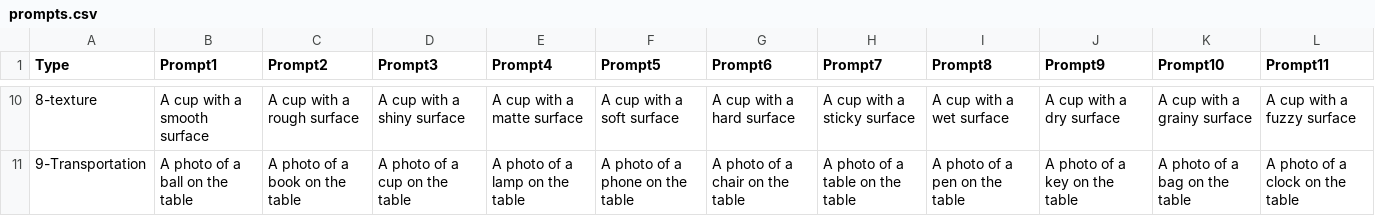
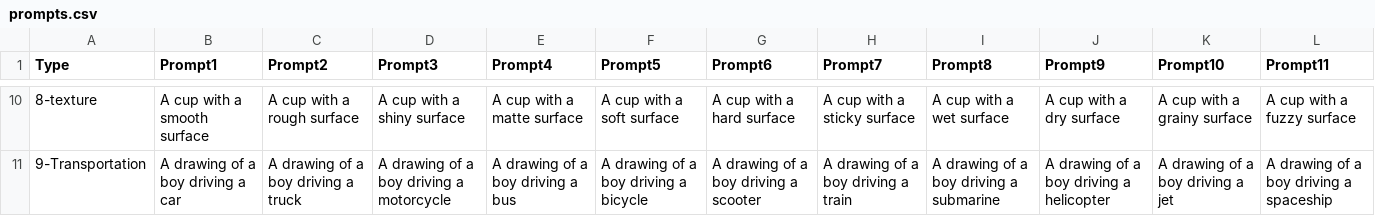
Before and after one commit to Yuling-777/GenAI-soft-prompt-to-prompt, a CSV file: prompts.csv, drawn as a sheet; only a part is shown, gaps mark what is left out; the diff covers the shown part only.

```diff
--- a/prompts.csv
+++ b/prompts.csv
@@ -10,2 +10,2 @@ Type,Prompt1,Prompt2,Prompt3,Prompt4,Prompt5,Prompt6,Prompt7,Prompt8,Prompt9,Pro
 8-texture,A cup with a smooth surface,A cup with a rough surface,A cup with a shiny surface,A cup with a matte surface,A cup with a soft surface,A cup with a hard surface,A cup with a sticky surface,A cup with a wet surface,A cup with a dry surface,A cup with a grainy surface,A cup with a fuzzy surface
-9-Transportation,A photo of a ball on the table,A photo of a book on the table,A photo of a cup on the table,A photo of a lamp on the table,A photo of a phone on the table,A photo of a chair on the table,A photo of a table on the table,A photo of a pen on the table,A photo of a key on the table,A photo of a bag on the table,A photo of a clock on the table
+9-Transportation,A drawing of a boy driving a car,A drawing of a boy driving a truck,A drawing of a boy driving a motorcycle,A drawing of a boy driving a bus,A drawing of a boy driving a bicycle,A drawing of a boy driving a scooter,A drawing of a boy driving a train,A drawing of a boy driving a submarine,A drawing of a boy driving a helicopter,A drawing of a boy driving a jet,A drawing of a boy driving a spaceship
```
Also changed, not shown: 88 edited cells elsewhere in this file, 3 other files.
